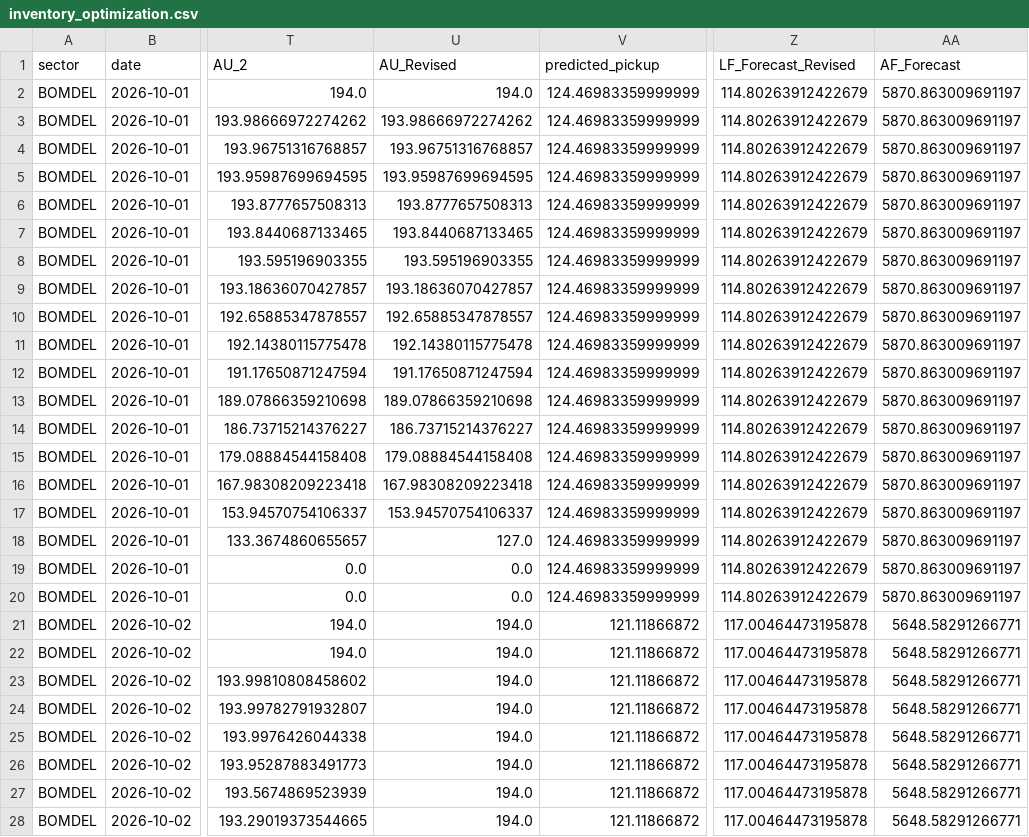
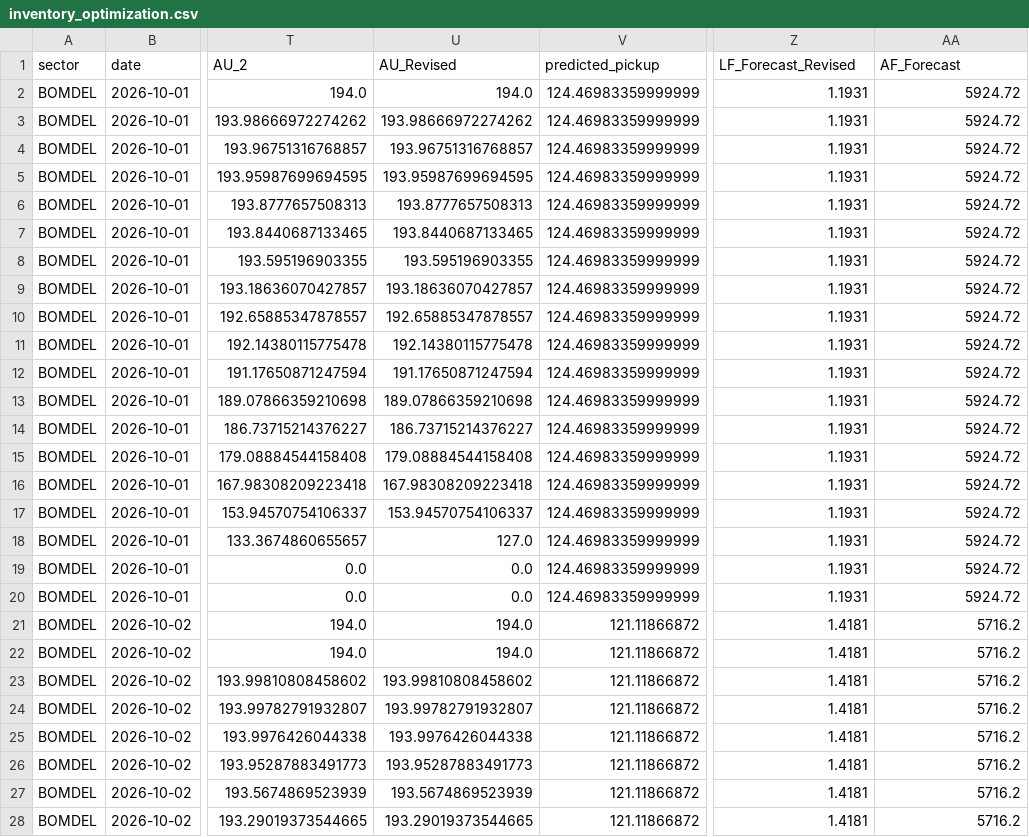
Before and after one commit to vivekbolla123/rm-allocation-serverless-funcs, a CSV file: QPDynamicAllocation/testcases/outputnexgen/generated_output/inventory_optimization.csv, drawn as a sheet; only a part is shown, gaps mark what is left out; the diff covers the shown part only; the diff names each change by its address in the sheet, - before the commit and + after, or states it on an @@ line.

```diff
--- a/QPDynamicAllocation/testcases/outputnexgen/generated_output/inventory_optimization.csv
+++ b/QPDynamicAllocation/testcases/outputnexgen/generated_output/inventory_optimization.csv
-Z2:Z20 (LF_Forecast_Revised): 114.80263912422679
+Z2:Z20 (LF_Forecast_Revised): 1.1931
-AA2:AA20 (AF_Forecast): 5870.863009691197
+AA2:AA20 (AF_Forecast): 5924.72
-Z21:Z28 (LF_Forecast_Revised): 117.00464473195878
+Z21:Z28 (LF_Forecast_Revised): 1.4181
-AA21:AA28 (AF_Forecast): 5648.58291266771
+AA21:AA28 (AF_Forecast): 5716.2
-U23 (AU_Revised): 194.0
+U23 (AU_Revised): 193.99810808458602
-U24 (AU_Revised): 194.0
+U24 (AU_Revised): 193.99782791932807
-U25 (AU_Revised): 194.0
+U25 (AU_Revised): 193.9976426044338
-U26 (AU_Revised): 194.0
+U26 (AU_Revised): 193.95287883491773
-U27 (AU_Revised): 194.0
+U27 (AU_Revised): 193.5674869523939
-U28 (AU_Revised): 194.0
+U28 (AU_Revised): 193.29019373544665
```
Also changed, not shown: 125 edited cells elsewhere in this file, QPDynamicAllocation/testcases/outputnexgen/generated_output/AUGrid.csv, QPDynamicAllocation/testcases/outputnexgen/generated_output/summary.csv, 6 other files.
